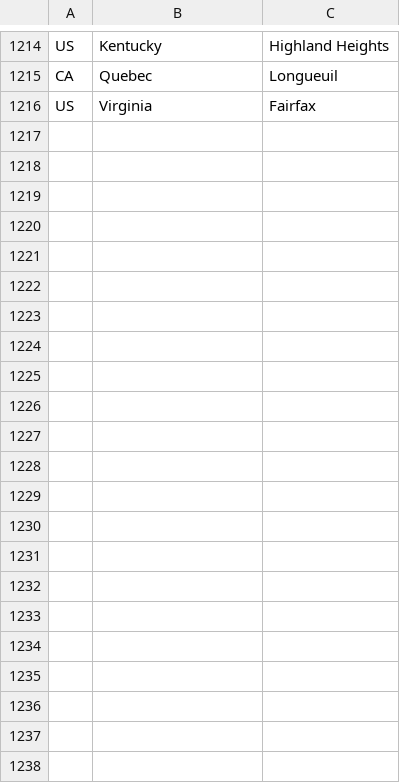
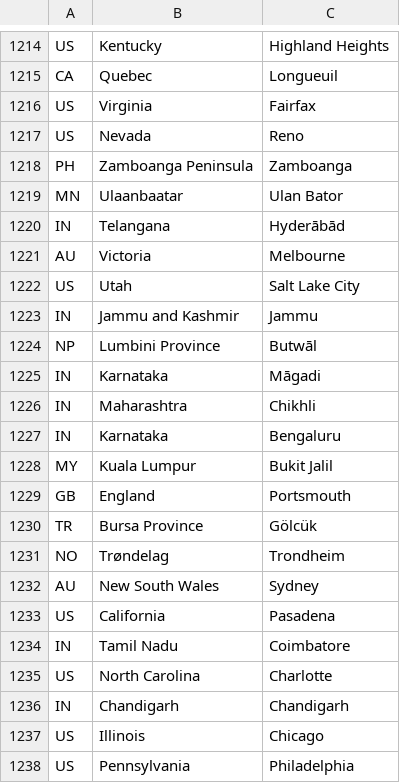
Before and after one commit to adithyarao3103/adithyarao3103.github.io, a CSV file: visitors/regions.csv, drawn as a sheet; only a part is shown, gaps mark what is left out; the diff names each change by its address in the sheet, - before the commit and + after, or states it on an @@ line.

Commit message:
visitors

```diff
--- a/visitors/regions.csv
+++ b/visitors/regions.csv
+row 1217: US | Nevada | Reno
+row 1218: PH | Zamboanga Peninsula | Zamboanga
+row 1219: MN | Ulaanbaatar | Ulan Bator
+row 1220: IN | Telangana | Hyderābād
+row 1221: AU | Victoria | Melbourne
+row 1222: US | Utah | Salt Lake City
+row 1223: IN | Jammu and Kashmir | Jammu
+row 1224: NP | Lumbini Province | Butwāl
+row 1225: IN | Karnataka | Māgadi
+row 1226: IN | Maharashtra | Chikhli
+row 1227: IN | Karnataka | Bengaluru
+row 1228: MY | Kuala Lumpur | Bukit Jalil
+row 1229: GB | England | Portsmouth
+row 1230: TR | Bursa Province | Gölcük
+row 1231: NO | Trøndelag | Trondheim
+row 1232: AU | New South Wales | Sydney
+row 1233: US | California | Pasadena
+row 1234: IN | Tamil Nadu | Coimbatore
+row 1235: US | North Carolina | Charlotte
+row 1236: IN | Chandigarh | Chandigarh
+row 1237: US | Illinois | Chicago
+row 1238: US | Pennsylvania | Philadelphia
```
Also changed, not shown: 2 other files.
